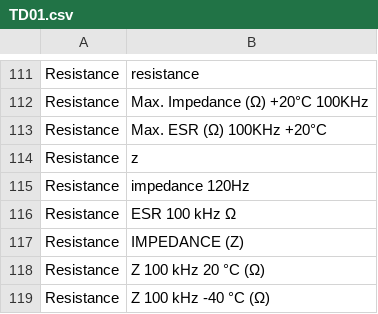
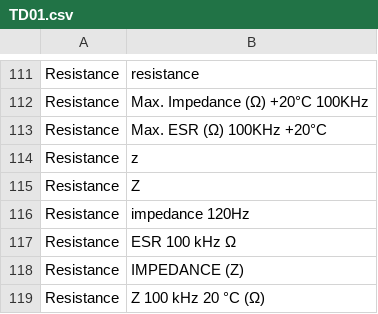
Before and after one commit to manalotoj/ml-101, a CSV file: electrical-classification/TD01.csv, drawn as a sheet; only a part is shown, gaps mark what is left out; the shorter side is filled out with more unchanged rows.

Commit message:
update training data

```diff
--- a/electrical-classification/TD01.csv
+++ b/electrical-classification/TD01.csv
@@ -114,2 +114,3 @@ Resistance,Max. ESR (Ω) 100KHz +20°C
 Resistance,z
+Resistance,Z
 Resistance,impedance 120Hz
```
Also changed, not shown: 1 other file.
